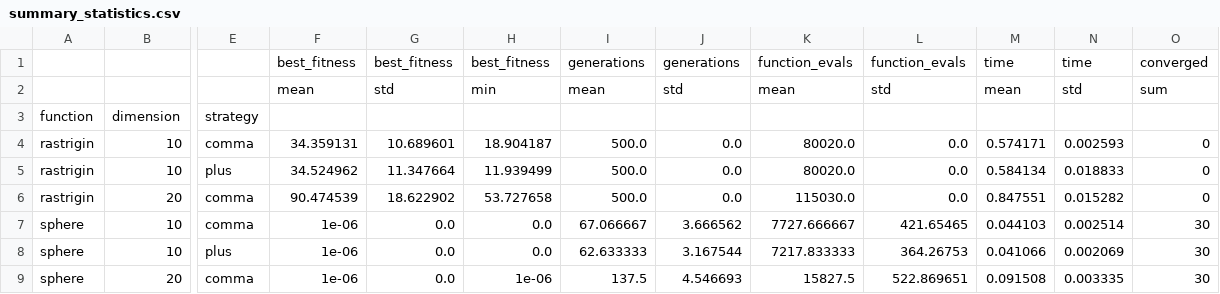
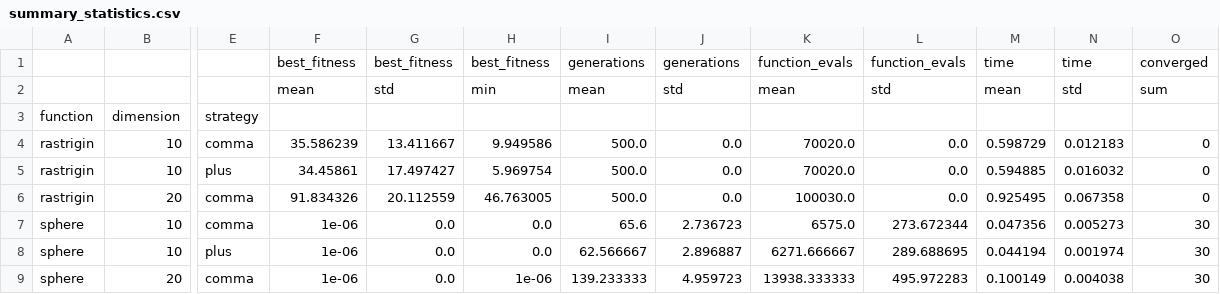
Before and after one commit to znfinelli/evolution-strategies-for-fn-optimzation, a CSV file: outputs/summary_statistics.csv, drawn as a sheet; only a part is shown, gaps mark what is left out; the diff names each change by its address in the sheet, - before the commit and + after, or states it on an @@ line.

Commit message:
new file:   .DS_Store 	deleted:    README.md 	new file:   README.txt 	deleted:    guide.txt 	modified:   main.py 	modified:   outputs/comparison_boxplots.png 	modified:   outputs/convergence_rastrigin.png 	modified:   outputs/convergence_sphere.png 	modified:   outputs/results.csv 	modified:   outputs/summary_statistics.csv 	deleted:    quick_test.py 	modified:   requirements.txt 	new file:   src/.DS_Store 	modified:   src/__init__.py 	modified:   src/es_params.py 	modified:   src/evolution_strategy.py 	modified:   src/experiment_runner.py 	modified:   src/test_functions.py 	modified:   src/visualization.py

```diff
--- a/outputs/summary_statistics.csv
+++ b/outputs/summary_statistics.csv
-F4: 34.359131
+F4: 35.586239
-G4: 10.689601
+G4: 13.411667
-H4: 18.904187
+H4: 9.949586
-K4:K5: 80020.0
+K4:K5: 70020.0
-M4: 0.574171
+M4: 0.598729
-N4: 0.002593
+N4: 0.012183
-F5: 34.524962
+F5: 34.45861
-G5: 11.347664
+G5: 17.497427
-H5: 11.939499
+H5: 5.969754
-M5: 0.584134
+M5: 0.594885
-N5: 0.018833
+N5: 0.016032
-F6: 90.474539
+F6: 91.834326
-G6: 18.622902
+G6: 20.112559
-H6: 53.727658
+H6: 46.763005
-K6: 115030.0
+K6: 100030.0
-M6: 0.847551
+M6: 0.925495
-N6: 0.015282
+N6: 0.067358
-I7: 67.066667
+I7: 65.6
-J7: 3.666562
+J7: 2.736723
-K7: 7727.666667
+K7: 6575.0
-L7: 421.65465
+L7: 273.672344
-M7: 0.044103
+M7: 0.047356
-N7: 0.002514
+N7: 0.005273
-I8: 62.633333
+I8: 62.566667
-J8: 3.167544
+J8: 2.896887
-K8: 7217.833333
+K8: 6271.666667
-L8: 364.26753
+L8: 289.688695
-M8: 0.041066
+M8: 0.044194
-N8: 0.002069
+N8: 0.001974
-I9: 137.5
+I9: 139.233333
-J9: 4.546693
+J9: 4.959723
-K9: 15827.5
+K9: 13938.333333
-L9: 522.869651
+L9: 495.972283
-M9: 0.091508
+M9: 0.100149
-N9: 0.003335
+N9: 0.004038
```
Also changed, not shown: outputs/results.csv, 17 other files.
